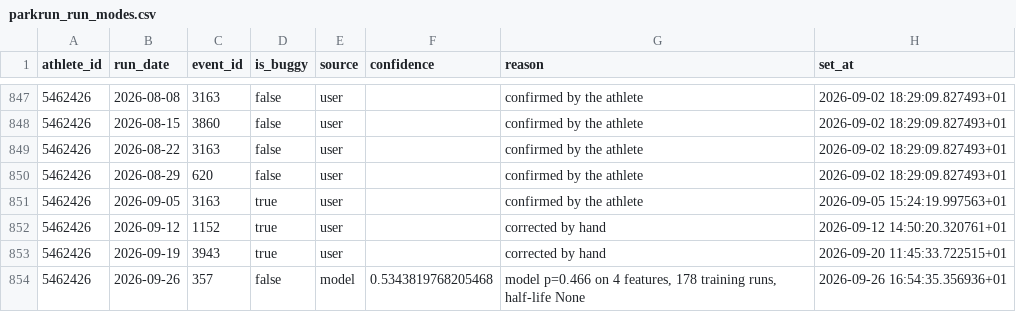
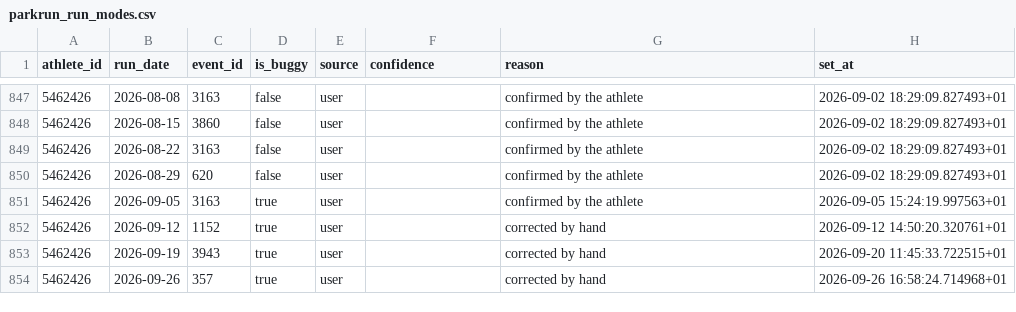
Before and after one commit to rajumazumder-stst/parkrun_and_brunch, a CSV file: data/parkrun_run_modes.csv, drawn as a sheet; only a part is shown, gaps mark what is left out.

Commit message:
data: local refresh 2026-09-26

```diff
--- a/data/parkrun_run_modes.csv
+++ b/data/parkrun_run_modes.csv
@@ -853,2 +853,2 @@ athlete_id,run_date,event_id,is_buggy,source,confidence,reason,set_at
 5462426,2026-09-19,3943,true,user,,corrected by hand,2026-09-20 11:45:33.722515+01
-5462426,2026-09-26,357,false,model,0.5343819768205468,"model p=0.466 on 4 features, 178 training runs, half-life None",2026-09-26 16:54:35.356936+01
+5462426,2026-09-26,357,true,user,,corrected by hand,2026-09-26 16:58:24.714968+01
```
Also changed, not shown: data/parkrun_results.csv, 1 other file.
